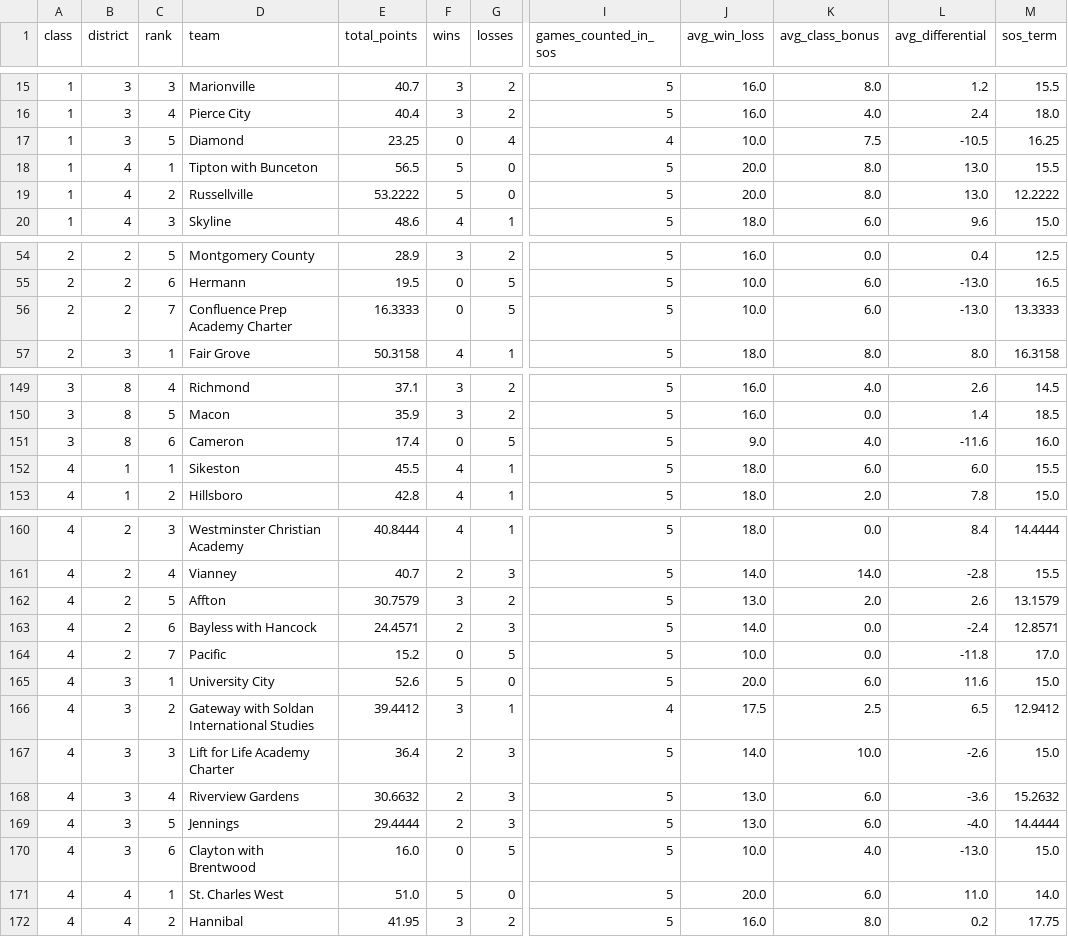
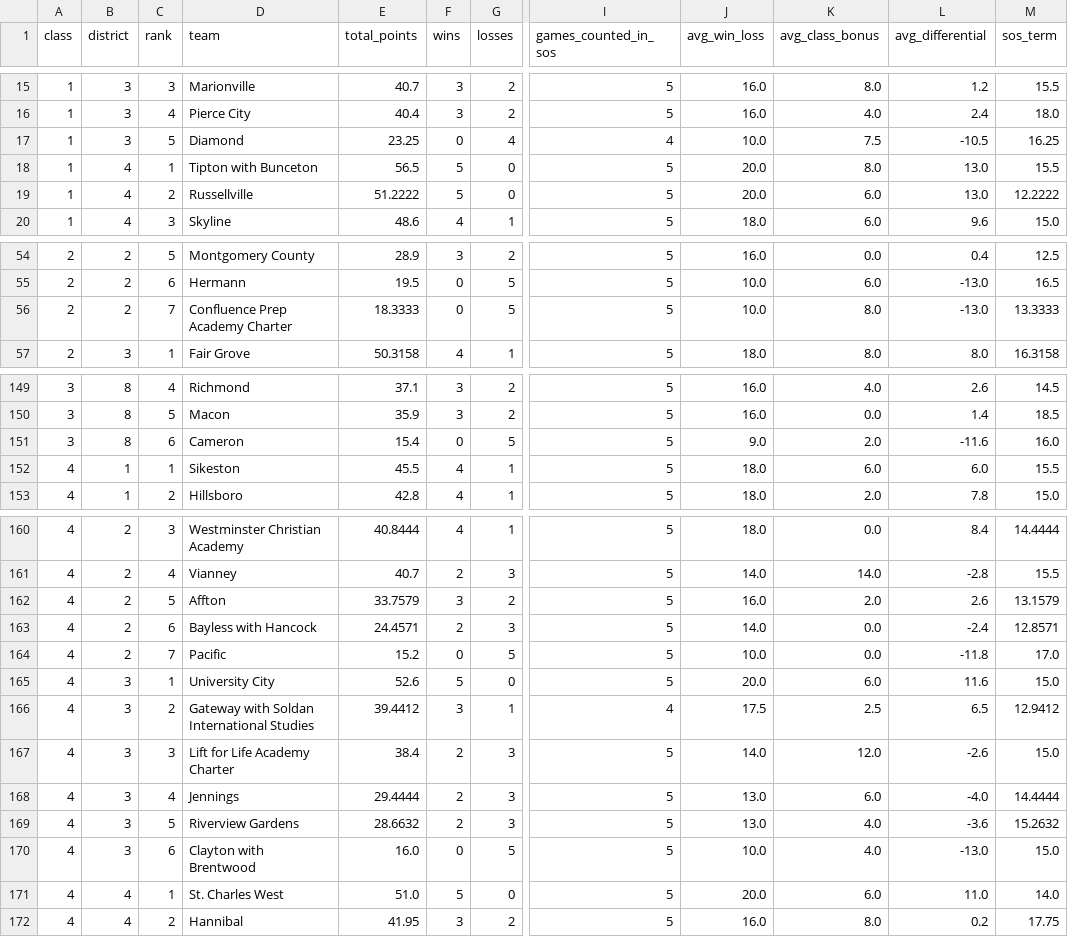
Before and after one commit to AllMOSports/football-ratings-2026, a CSV file: district_points_2026.csv, drawn as a sheet; only a part is shown, gaps mark what is left out; the diff covers the shown part only; the diff names each change by its address in the sheet, - before the commit and + after, or states it on an @@ line.

```diff
--- a/district_points_2026.csv
+++ b/district_points_2026.csv
-E19 (total_points): 53.2222
+E19 (total_points): 51.2222
-K19 (avg_class_bonus): 8.0
+K19 (avg_class_bonus): 6.0
-E56 (total_points): 16.3333
+E56 (total_points): 18.3333
-K56 (avg_class_bonus): 6.0
+K56 (avg_class_bonus): 8.0
-E151 (total_points): 17.4
+E151 (total_points): 15.4
-K151 (avg_class_bonus): 4.0
+K151 (avg_class_bonus): 2.0
-E162 (total_points): 30.7579
+E162 (total_points): 33.7579
-J162 (avg_win_loss): 13.0
+J162 (avg_win_loss): 16.0
-E167 (total_points): 36.4
+E167 (total_points): 38.4
-K167 (avg_class_bonus): 10.0
+K167 (avg_class_bonus): 12.0
-D168 (team): Riverview Gardens
+D168 (team): Jennings
-E168 (total_points): 30.6632
+E168 (total_points): 29.4444
-L168 (avg_differential): -3.6
+L168 (avg_differential): -4.0
-M168 (sos_term): 15.2632
+M168 (sos_term): 14.4444
-D169 (team): Jennings
+D169 (team): Riverview Gardens
-E169 (total_points): 29.4444
+E169 (total_points): 28.6632
-K169 (avg_class_bonus): 6.0
+K169 (avg_class_bonus): 4.0
-L169 (avg_differential): -4.0
+L169 (avg_differential): -3.6
-M169 (sos_term): 14.4444
+M169 (sos_term): 15.2632
```
Also changed, not shown: 4 added rows, 4 removed rows and 6 edited cells elsewhere in this file, 1 other file.
